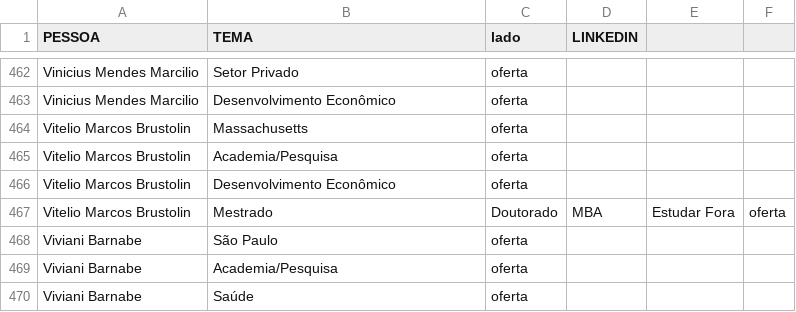
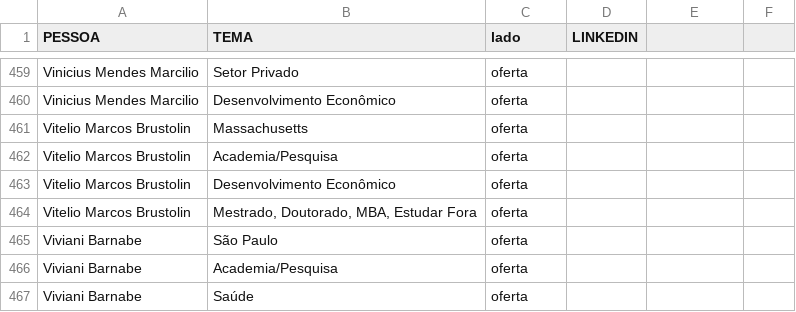
Before and after one commit to LauraMattosc/streamlit, a CSV file: dataset_1.csv, drawn as a sheet; only a part is shown, gaps mark what is left out; the diff covers the shown part only.

```diff
--- a/dataset_1.csv
+++ b/dataset_1.csv
@@ -466,3 +463,3 @@ Vitelio Marcos Brustolin,Academia/Pesquisa,oferta,
 Vitelio Marcos Brustolin,Desenvolvimento Econômico,oferta,
-Vitelio Marcos Brustolin,Mestrado, Doutorado, MBA, Estudar Fora,oferta,
+Vitelio Marcos Brustolin,"Mestrado, Doutorado, MBA, Estudar Fora",oferta,
 Viviani Barnabe,São Paulo,oferta,
```
Also changed, not shown: 9 added rows, 12 removed rows and 4 edited cells elsewhere in this file.
